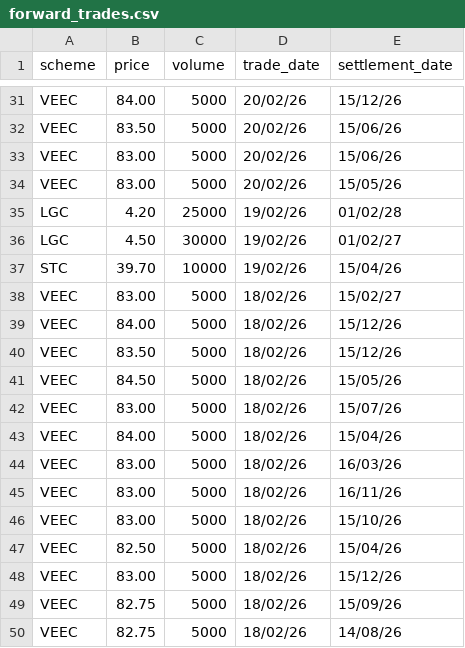
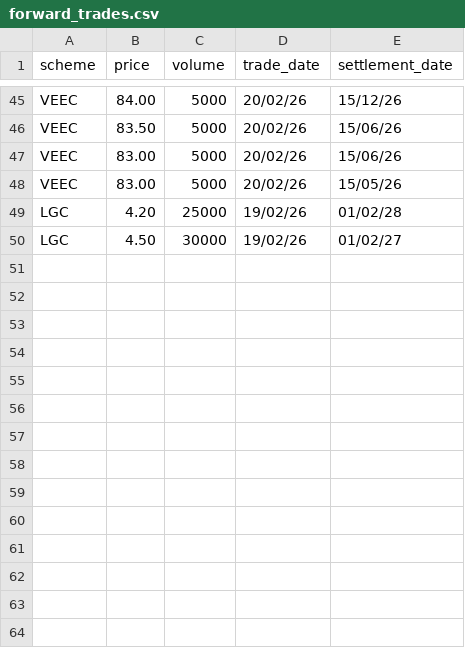
Before and after one commit to nwbort/lgc-forward-prices, a CSV file: forward_trades.csv, drawn as a sheet; only a part is shown, gaps mark what is left out; the diff covers the shown part only.

```diff
--- a/forward_trades.csv
+++ b/forward_trades.csv
@@ -36,15 +50 @@ LGC,4.20,25000,19/02/26,01/02/28
 LGC,4.50,30000,19/02/26,01/02/27
-STC,39.70,10000,19/02/26,15/04/26
-VEEC,83.00,5000,18/02/26,15/02/27
-VEEC,84.00,5000,18/02/26,15/12/26
-VEEC,83.50,5000,18/02/26,15/12/26
-VEEC,84.50,5000,18/02/26,15/05/26
-VEEC,83.00,5000,18/02/26,15/07/26
-VEEC,84.00,5000,18/02/26,15/04/26
-VEEC,83.00,5000,18/02/26,16/03/26
-VEEC,83.00,5000,18/02/26,16/11/26
-VEEC,83.00,5000,18/02/26,15/10/26
-VEEC,82.50,5000,18/02/26,15/04/26
-VEEC,83.00,5000,18/02/26,15/12/26
-VEEC,82.75,5000,18/02/26,15/09/26
-VEEC,82.75,5000,18/02/26,14/08/26
```
Also changed, not shown: 14 added rows elsewhere in this file, spot_trades.csv.
